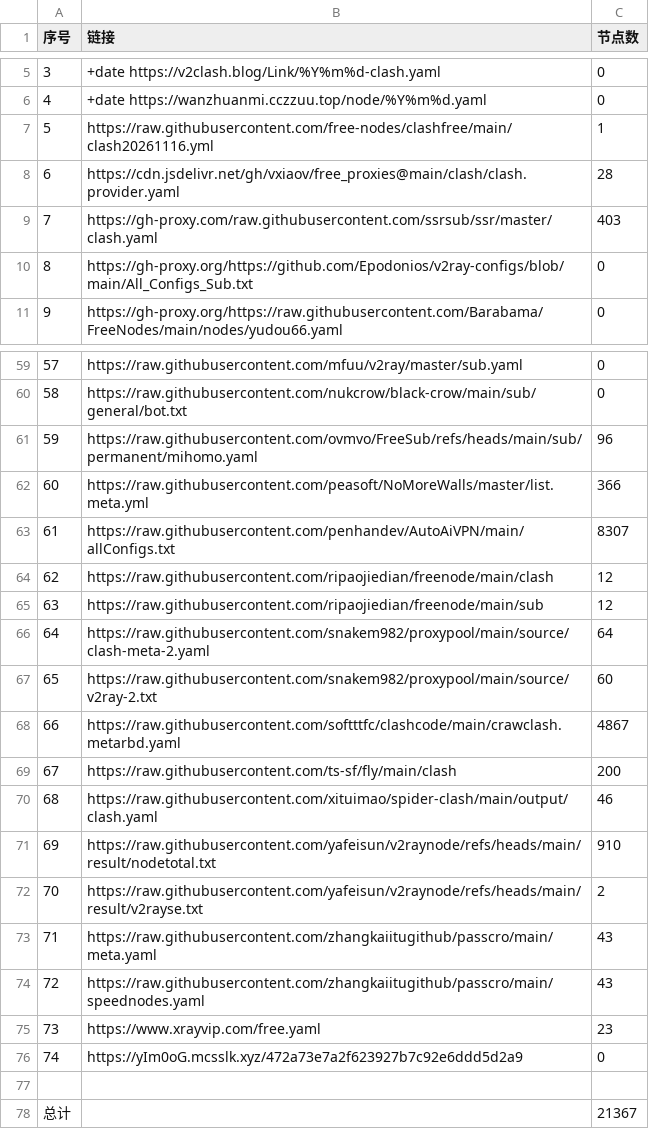
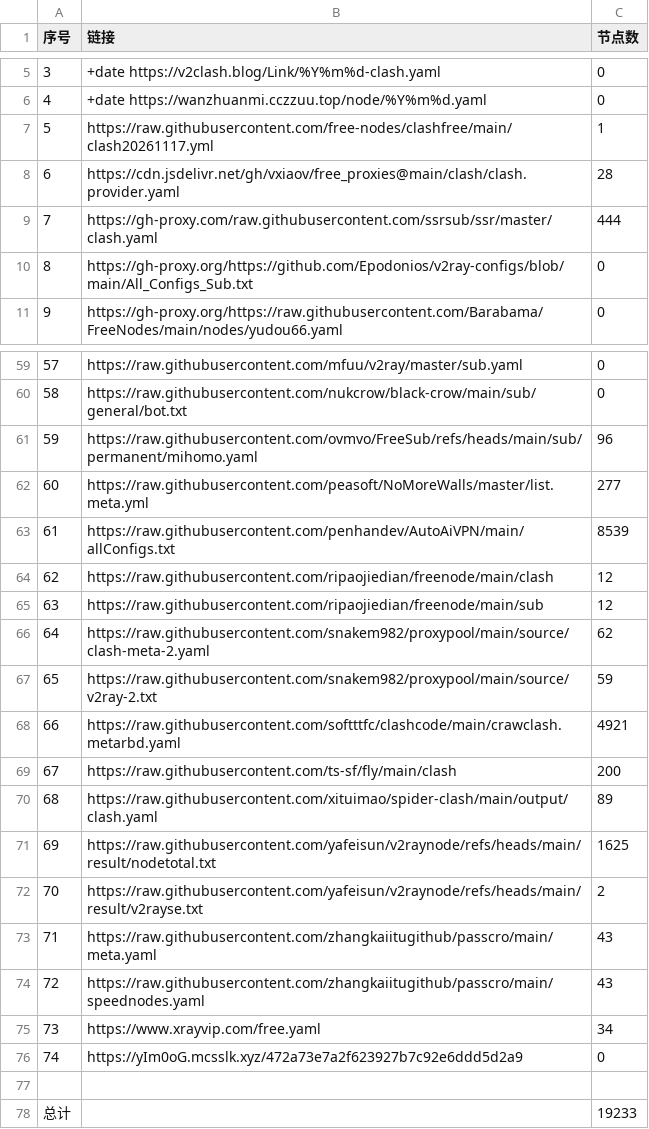
Before and after one commit to softttfc/clashcode, a CSV file: list_result.csv, drawn as a sheet; only a part is shown, gaps mark what is left out; the diff covers the shown part only.

```diff
--- a/list_result.csv
+++ b/list_result.csv
@@ -6,5 +6,5 @@
 4,  +date  https://wanzhuanmi.cczzuu.top/node/%Y%m%d.yaml,0
-5,https://raw.githubusercontent.com/free-nodes/clashfree/main/clash20261116.yml,1
+5,https://raw.githubusercontent.com/free-nodes/clashfree/main/clash20261117.yml,1
 6,https://cdn.jsdelivr.net/gh/vxiaov/free_proxies@main/clash/clash.provider.yaml,28
-7,https://gh-proxy.com/raw.githubusercontent.com/ssrsub/ssr/master/clash.yaml,403
+7,https://gh-proxy.com/raw.githubusercontent.com/ssrsub/ssr/master/clash.yaml,444
 8,https://gh-proxy.org/https://github.com/Epodonios/v2ray-configs/blob/main/All_Configs_Sub.txt,0
@@ -61,12 +61,12 @@
 59,https://raw.githubusercontent.com/ovmvo/FreeSub/refs/heads/main/sub/permanent/mihomo.yaml,96
-60,https://raw.githubusercontent.com/peasoft/NoMoreWalls/master/list.meta.yml,366
-61,https://raw.githubusercontent.com/penhandev/AutoAiVPN/main/allConfigs.txt,8307
+60,https://raw.githubusercontent.com/peasoft/NoMoreWalls/master/list.meta.yml,277
+61,https://raw.githubusercontent.com/penhandev/AutoAiVPN/main/allConfigs.txt,8539
 62,https://raw.githubusercontent.com/ripaojiedian/freenode/main/clash,12
 63,https://raw.githubusercontent.com/ripaojiedian/freenode/main/sub,12
-64,https://raw.githubusercontent.com/snakem982/proxypool/main/source/clash-meta-2.yaml,64
-65,https://raw.githubusercontent.com/snakem982/proxypool/main/source/v2ray-2.txt,60
-66,https://raw.githubusercontent.com/softttfc/clashcode/main/crawclash.metarbd.yaml,4867
+64,https://raw.githubusercontent.com/snakem982/proxypool/main/source/clash-meta-2.yaml,62
+65,https://raw.githubusercontent.com/snakem982/proxypool/main/source/v2ray-2.txt,59
+66,https://raw.githubusercontent.com/softttfc/clashcode/main/crawclash.metarbd.yaml,4921
 67,https://raw.githubusercontent.com/ts-sf/fly/main/clash,200
-68,https://raw.githubusercontent.com/xituimao/spider-clash/main/output/clash.yaml,46
-69,https://raw.githubusercontent.com/yafeisun/v2raynode/refs/heads/main/result/nodetotal.txt,910
+68,https://raw.githubusercontent.com/xituimao/spider-clash/main/output/clash.yaml,89
+69,https://raw.githubusercontent.com/yafeisun/v2raynode/refs/heads/main/result/nodetotal.txt,1625
 70,https://raw.githubusercontent.com/yafeisun/v2raynode/refs/heads/main/result/v2rayse.txt,2
@@ -74,5 +74,5 @@
 72,https://raw.githubusercontent.com/zhangkaiitugithub/passcro/main/speednodes.yaml,43
-73,https://www.xrayvip.com/free.yaml,23
+73,https://www.xrayvip.com/free.yaml,34
 74,https://yIm0oG.mcsslk.xyz/472a73e7a2f623927b7c92e6ddd5d2a9,0
 
-总计,,21367
+总计,,19233
```
Also changed, not shown: 27 edited cells elsewhere in this file, 44 other files.
